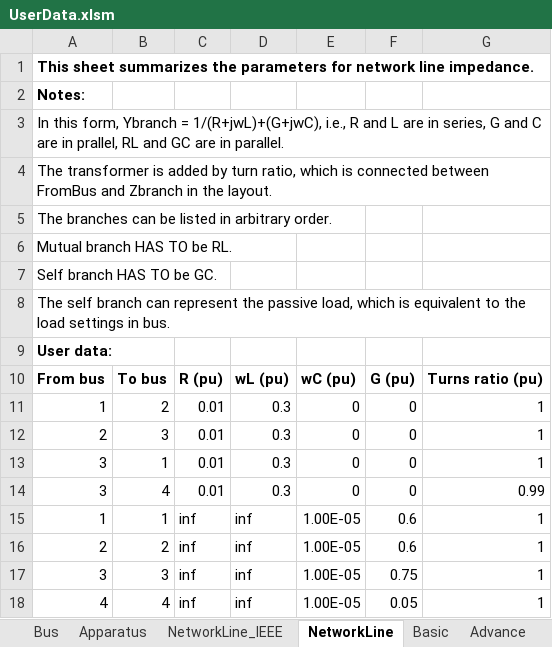
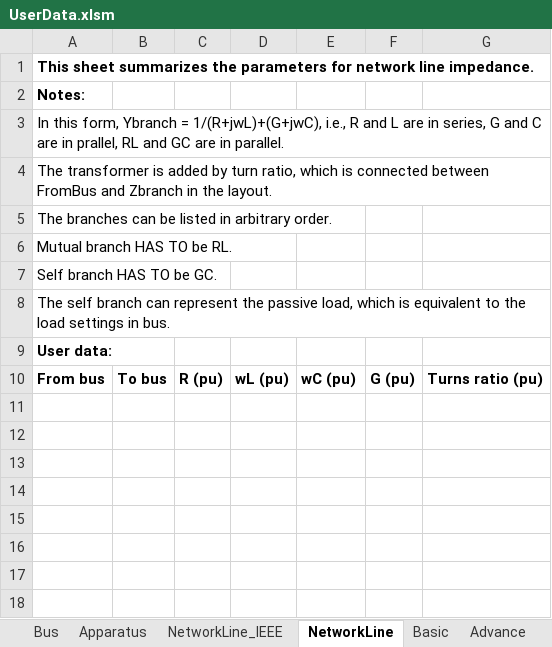
Before and after one commit to Future-Power-Networks/Simplus-Grid-Tool, an Excel workbook: UserData.xlsm, sheet NetworkLine, drawn as a sheet; values as stored, in another font and other column widths than the file's, no borders; the diff names each change by its address in the sheet, - before the commit and + after, or states it on an @@ line.

```diff
--- a/UserData.xlsm (sheet NetworkLine)
+++ b/UserData.xlsm (sheet NetworkLine)
-row 11: 1 | 2 | 0.01 | 0.3 | 0 | 0 | 1
-row 12: 2 | 3 | 0.01 | 0.3 | 0 | 0 | 1
-row 13: 3 | 1 | 0.01 | 0.3 | 0 | 0 | 1
-row 14: 3 | 4 | 0.01 | 0.3 | 0 | 0 | 0.99
-row 15: 1 | 1 | inf | inf | 1.00E-05 | 0.6 | 1
-row 16: 2 | 2 | inf | inf | 1.00E-05 | 0.6 | 1
-row 17: 3 | 3 | inf | inf | 1.00E-05 | 0.75 | 1
-row 18: 4 | 4 | inf | inf | 1.00E-05 | 0.05 | 1
```
Also changed, not shown: sheet NetworkLine_IEEE, sheet Apparatus, sheet Bus, sheet Basic, sheet Advance, 5 other files.
